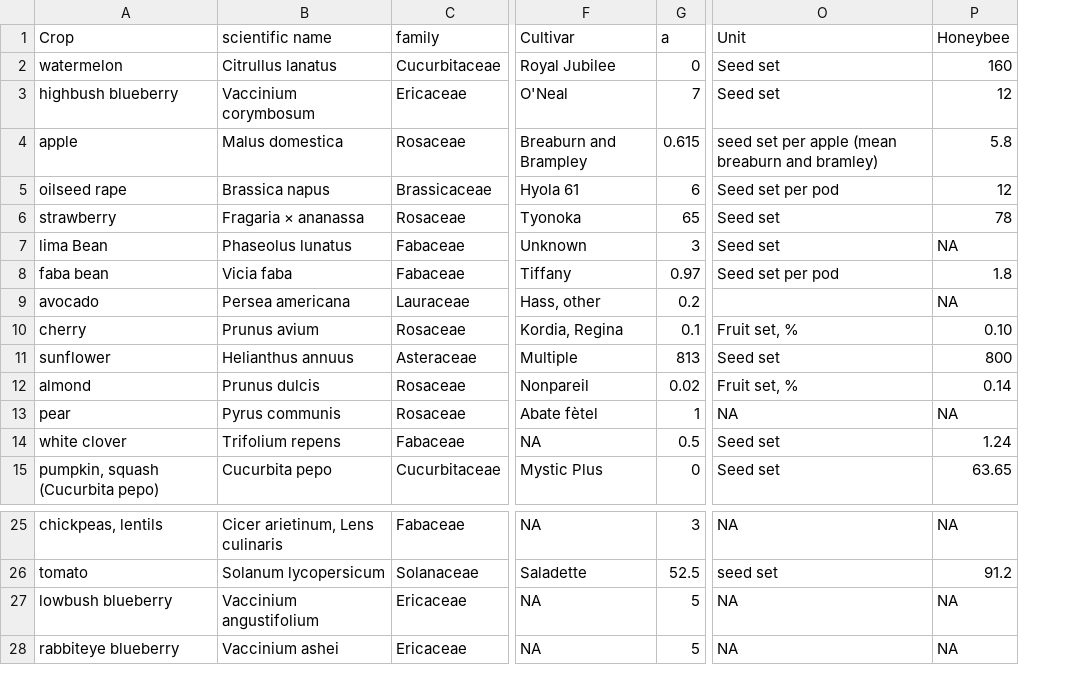
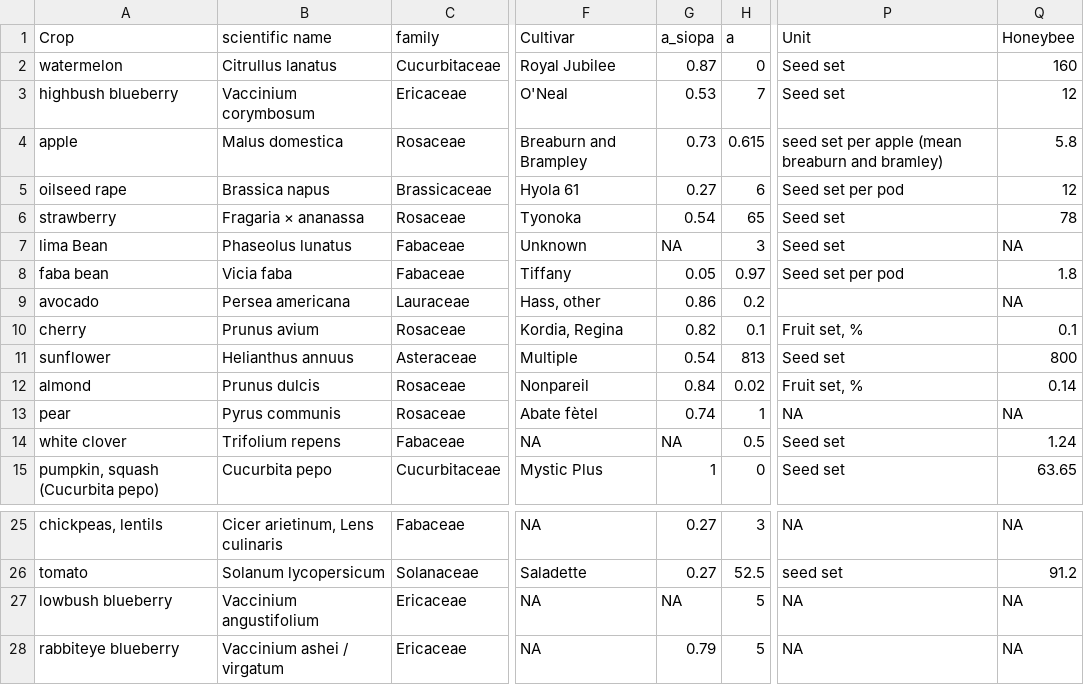
Before and after one commit to ibartomeus/VisitationRates, a CSV file: data/VisitationRates_ParameterData.csv, drawn as a sheet; only a part is shown, gaps mark what is left out; addresses are those after the commit; the diff names each change by its address in the sheet, - before the commit and + after, or states it on an @@ line.

```diff
--- a/data/VisitationRates_ParameterData.csv
+++ b/data/VisitationRates_ParameterData.csv
+column G, rows 1-15: a_siopa | 0.87 | 0.53 | 0.73 | 0.27 | 0.54 | NA | 0.05 | 0.86 | 0.82 | 0.54 | 0.84 | 0.74 | NA | 1; rows 25-28: 0.27 | 0.27 | NA | 0.79
-Q10: 0.10
+Q10: 0.1
-B28: Vaccinium ashei
+B28: Vaccinium ashei / virgatum
```
Also changed, not shown: 4 other files.
